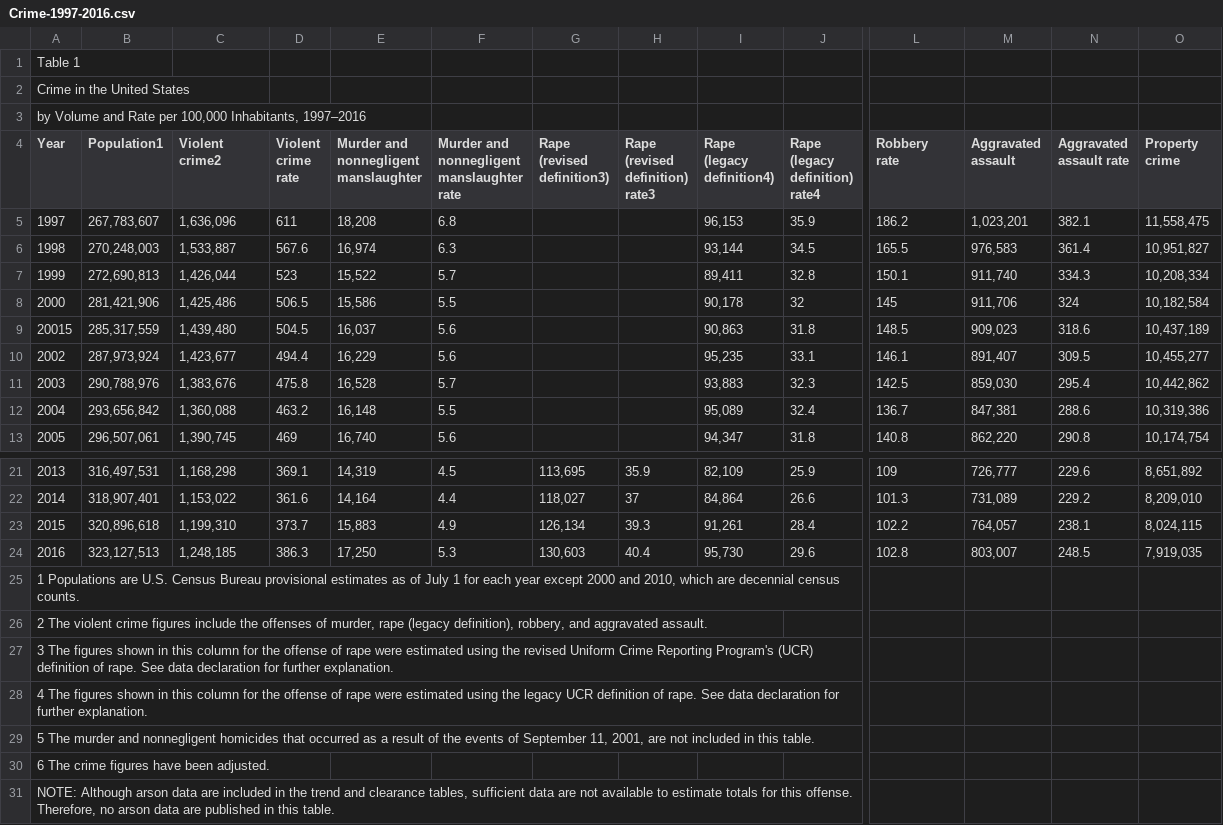
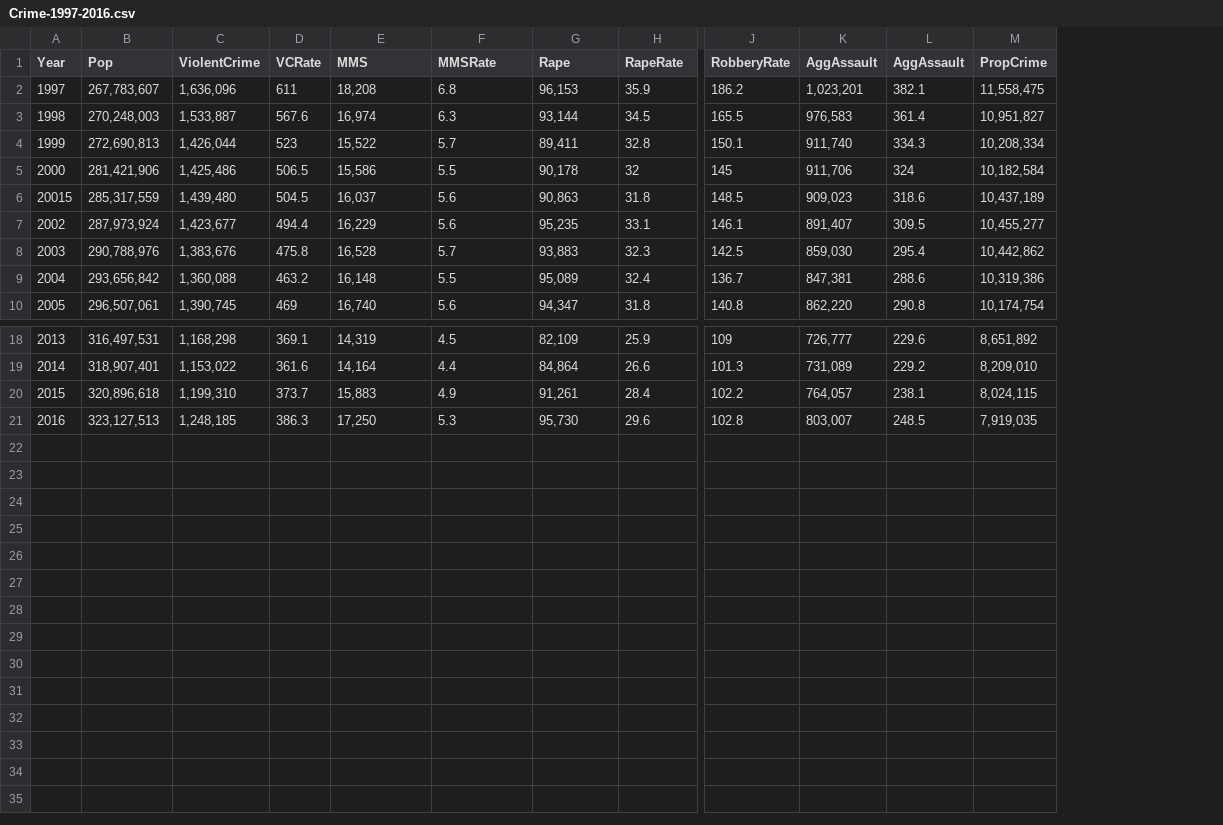
Before and after one commit to nfonseka/MATH1005Assignment1, a CSV file: Crime-1997-2016.csv, drawn as a sheet; only a part is shown, gaps mark what is left out; removed rows and columns are numbered as before the commit, all else as after; rows hold the shown columns only; ↵ is a line break in a cell; the diff covers the shown part only; the diff names each change by its address in the sheet, - before the commit and + after, or states it on an @@ line.

Commit message:
Update Crime-1997-2016.csv

```diff
--- a/Crime-1997-2016.csv
+++ b/Crime-1997-2016.csv
-column G (Rape (revised definition3)), rows 21-24: 113,695 | 118,027 | 126,134 | 130,603
-column H (Rape (revised definition) rate3), rows 21-24: 35.9 | 37 | 39.3 | 40.4
-row 1: Table 1
-row 2: Crime in the United States
-row 3: by Volume and Rate per 100,000 Inhabitants, 1997–2016
-B1: Population1
+B1: Pop
-C1: Violent ↵ crime2
+C1: ViolentCrime
-D1: Violent ↵ crime ↵ rate
+D1: VCRate
-E1: Murder and ↵ nonnegligent ↵ manslaughter
+E1: MMS
-F1: Murder and ↵ nonnegligent ↵ manslaughter ↵ rate
+F1: MMSRate
-G1: Rape ↵ (legacy ↵ definition4)
+G1: Rape
-H1: Rape ↵ (legacy ↵ definition) ↵ rate4
+H1: RapeRate
-J1: Robbery ↵ rate
+J1: RobberyRate
-K1: Aggravated ↵ assault
+K1: AggAssault
-L1: Aggravated ↵ assault rate
+L1: AggAssault
-M1: Property ↵ crime
+M1: PropCrime
-row 25: 1 Populations are U.S. Census Bureau provisional estimates as of July 1 for each year except 2000 and 2010, which are decennial census counts.
-row 26: 2 The violent crime figures include the offenses of murder, rape (legacy definition), robbery, and aggravated assault.
-row 27: 3 The figures shown in this column for the offense of rape were estimated using the revised Uniform Crime Reporting Program's (UCR) definition of rape. See data declaration for further explanation.
-row 28: 4 The figures shown in this column for the offense of rape were estimated using the legacy UCR definition of rape. See data declaration for further explanation.
-row 29: 5 The murder and nonnegligent homicides that occurred as a result of the events of September 11, 2001, are not included in this table.
-row 30: 6 The crime figures have been adjusted.
-row 31: NOTE: Although arson data are included in the trend and clearance tables, sufficient data are not available to estimate totals for this offense. Therefore, no arson data are published in this table.
```
Also changed, not shown: 7 edited cells elsewhere in this file.
